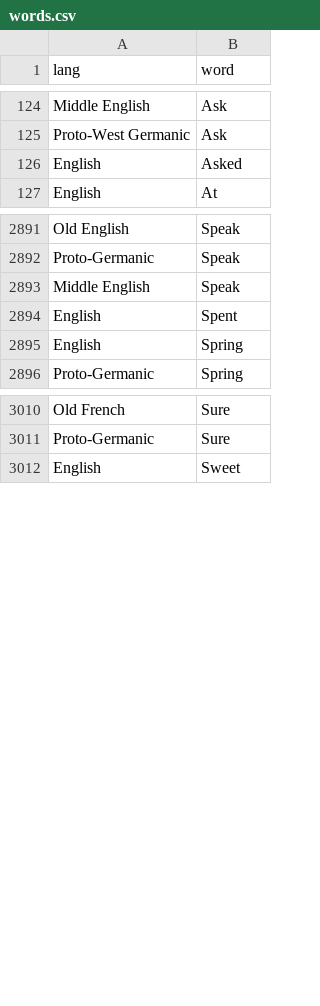
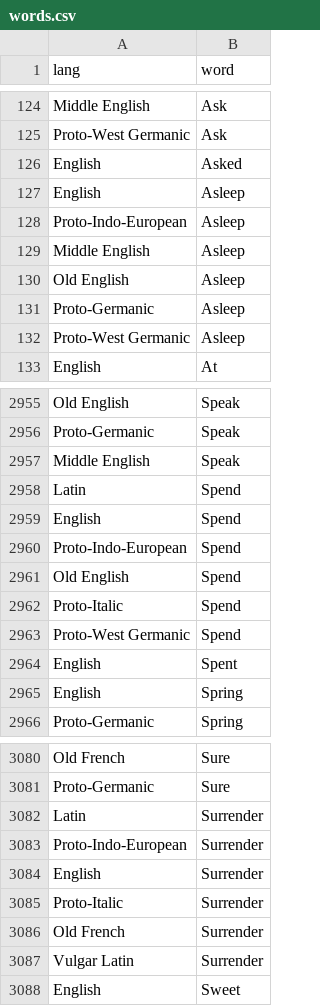
Before and after one commit to charcoalcharts-open/funbot, a CSV file: data/words.csv, drawn as a sheet; only a part is shown, gaps mark what is left out; the diff covers the shown part only; the diff names each change by its address in the sheet, - before the commit and + after, or states it on an @@ line.

```diff
--- a/data/words.csv
+++ b/data/words.csv
+row 127: English | Asleep
+row 128: Proto-Indo-European | Asleep
+row 129: Middle English | Asleep
+row 130: Old English | Asleep
+row 131: Proto-Germanic | Asleep
+row 132: Proto-West Germanic | Asleep
+row 2958: Latin | Spend
+row 2959: English | Spend
+row 2960: Proto-Indo-European | Spend
+row 2961: Old English | Spend
+row 2962: Proto-Italic | Spend
+row 2963: Proto-West Germanic | Spend
+row 3082: Latin | Surrender
+row 3083: Proto-Indo-European | Surrender
+row 3084: English | Surrender
+row 3085: Proto-Italic | Surrender
+row 3086: Old French | Surrender
+row 3087: Vulgar Latin | Surrender
```
Also changed, not shown: 63 added rows elsewhere in this file.
